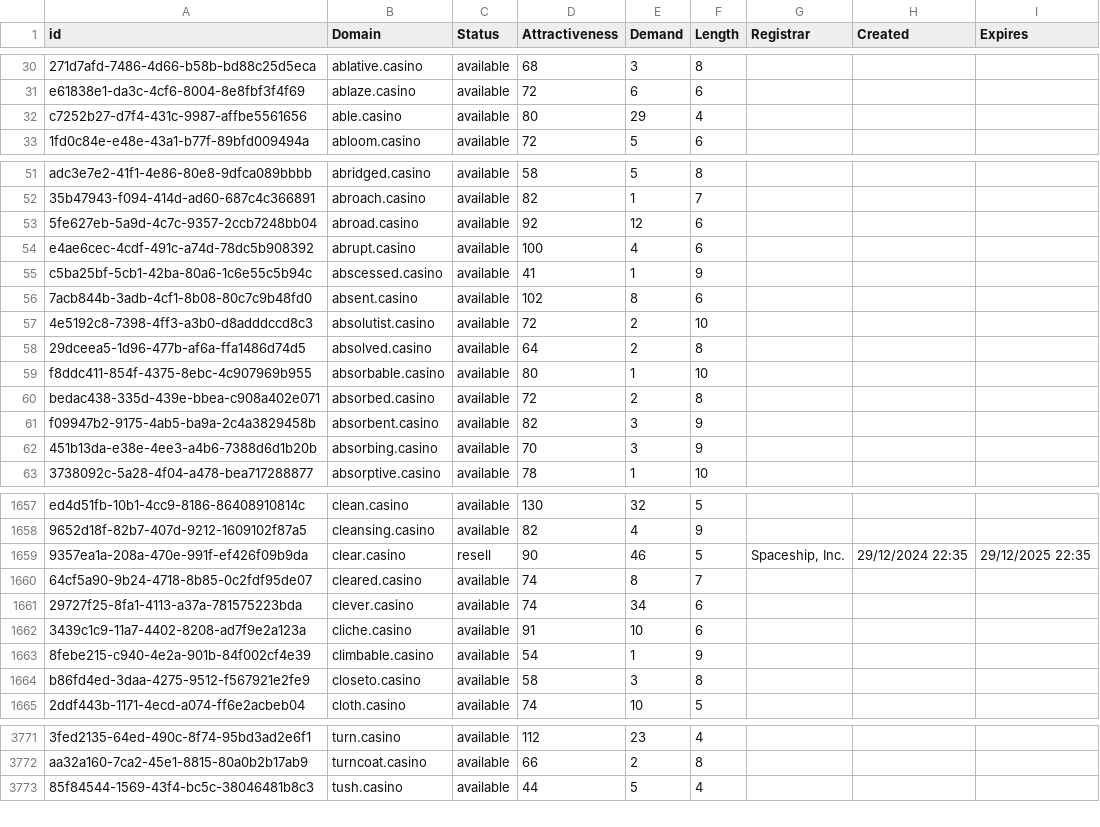
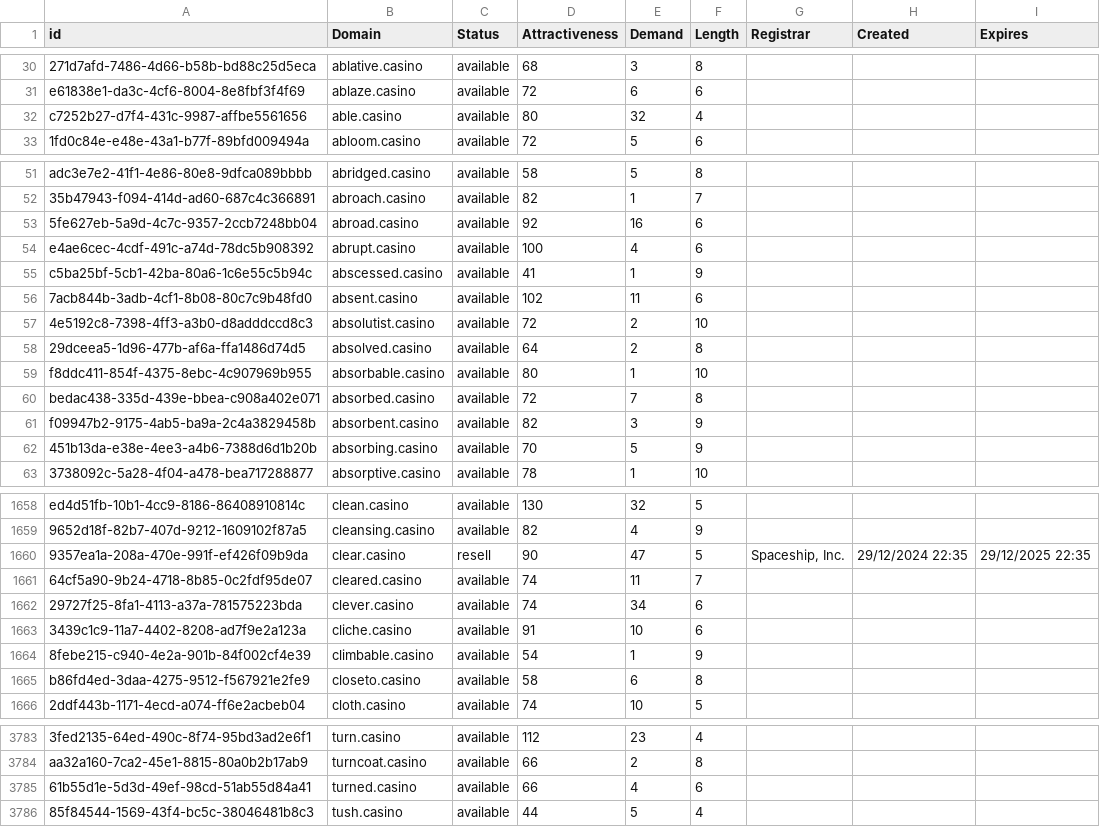
Before and after one commit to UniqueDomains/casino-oneword-domains, a CSV file: casino.csv, drawn as a sheet; only a part is shown, gaps mark what is left out; addresses are those after the commit; the diff covers the shown part only; the diff names each change by its address in the sheet, - before the commit and + after, or states it on an @@ line.

```diff
--- a/casino.csv
+++ b/casino.csv
-E32 (Demand): 29
+E32 (Demand): 32
-E53 (Demand): 12
+E53 (Demand): 16
-E56 (Demand): 8
+E56 (Demand): 11
-E60 (Demand): 2
+E60 (Demand): 7
-E62 (Demand): 3
+E62 (Demand): 5
-E1660 (Demand): 46
+E1660 (Demand): 47
-E1661 (Demand): 8
+E1661 (Demand): 11
-E1665 (Demand): 3
+E1665 (Demand): 6
+row 3785: 61b55d1e-5d3d-49ef-98cd-51ab55d84a41 | turned.casino | available | 66 | 4 | 6
```
Also changed, not shown: 17 added rows and 20 edited cells elsewhere in this file, 2 other files.
